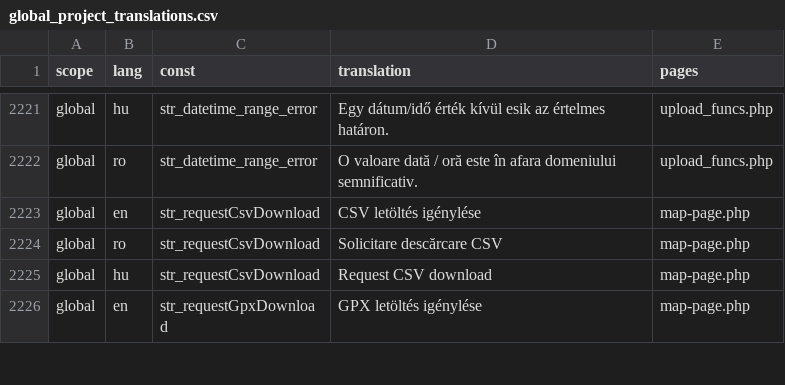
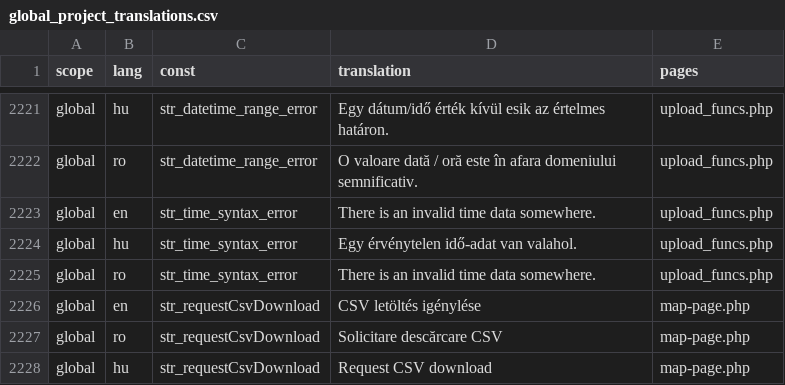
Before and after one commit to OpenBioMaps/translations, a CSV file: global_project_translations.csv, drawn as a sheet; only a part is shown, gaps mark what is left out; the shorter side is filled out with more unchanged rows; the diff names each change by its address in the sheet, - before the commit and + after, or states it on an @@ line.

Commit message:
Update global_project_translations.csv

```diff
--- a/global_project_translations.csv
+++ b/global_project_translations.csv
+row 2223: global | en | str_time_syntax_error | There is an invalid time data somewhere. | upload_funcs.php
+row 2224: global | hu | str_time_syntax_error | Egy érvénytelen idő-adat van valahol. | upload_funcs.php
+row 2225: global | ro | str_time_syntax_error | There is an invalid time data somewhere. | upload_funcs.php
```
